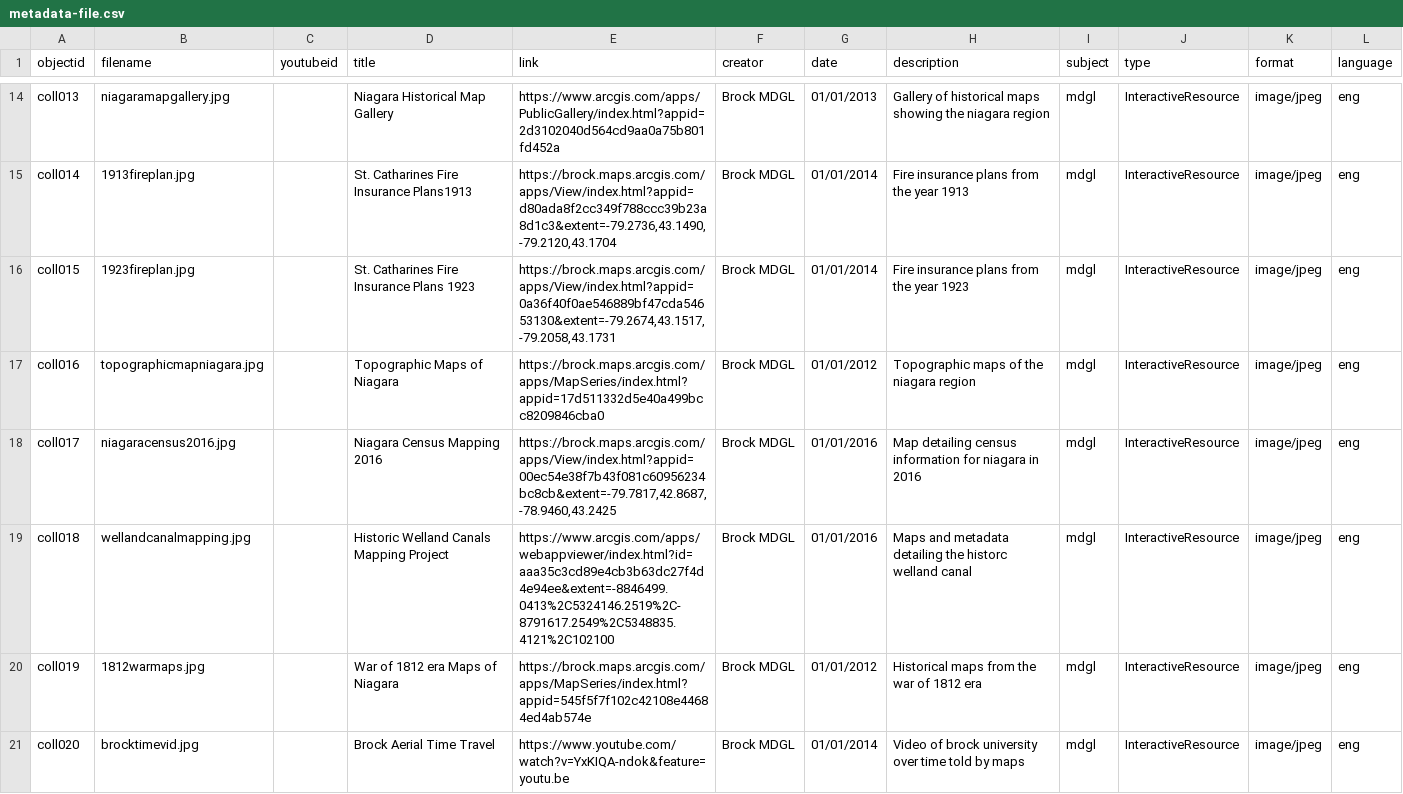
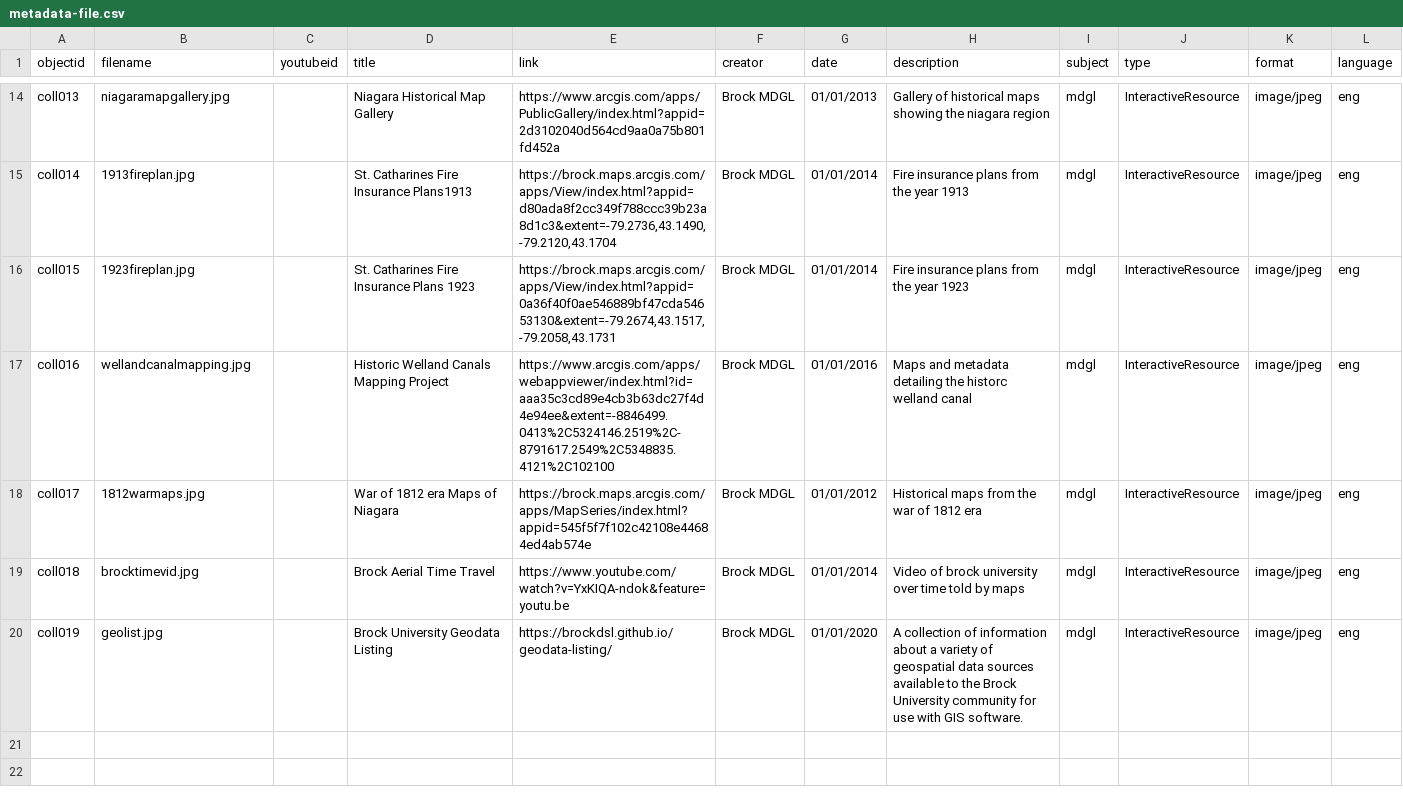
Before and after one commit to BrockDSL/Digital_Project_Showcase, a CSV file: _data/metadata-file.csv, drawn as a sheet; only a part is shown, gaps mark what is left out.

```diff
--- a/_data/metadata-file.csv
+++ b/_data/metadata-file.csv
@@ -16,6 +16,5 @@ coll014,1913fireplan.jpg,,St. Catharines Fire Insurance Plans1913,"https://brock
 coll015,1923fireplan.jpg,, St. Catharines Fire Insurance Plans 1923,"https://brock.maps.arcgis.com/apps/View/index.html?appid=0a36f40f0ae546889bf47cda54653130&extent=-79.2674,43.1517,-79.2058,43.1731",Brock MDGL,01/01/2014,Fire insurance plans from the year 1923,mdgl,InteractiveResource,image/jpeg,eng
-coll016,topographicmapniagara.jpg,,Topographic Maps of Niagara,https://brock.maps.arcgis.com/apps/MapSeries/index.html?appid=17d511332d5e40a499bcc8209846cba0,Brock MDGL,01/01/2012,Topographic maps of the niagara region,mdgl,InteractiveResource,image/jpeg,eng
-coll017,niagaracensus2016.jpg,,Niagara Census Mapping 2016,"https://brock.maps.arcgis.com/apps/View/index.html?appid=00ec54e38f7b43f081c60956234bc8cb&extent=-79.7817,42.8687,-78.9460,43.2425",Brock MDGL,01/01/2016,Map detailing census information for niagara in 2016,mdgl,InteractiveResource,image/jpeg,eng
-coll018,wellandcanalmapping.jpg,,Historic Welland Canals Mapping Project,https://www.arcgis.com/apps/webappviewer/index.html?id=aaa35c3cd89e4cb3b63dc27f4d4e94ee&extent=-8846499.0413%2C5324146.2519%2C-8791617.2549%2C5348835.4121%2C102100,Brock MDGL,01/01/2016,Maps and metadata detailing the historc welland canal,mdgl,InteractiveResource,image/jpeg,eng
-coll019,1812warmaps.jpg,,War of 1812 era Maps of Niagara,https://brock.maps.arcgis.com/apps/MapSeries/index.html?appid=545f5f7f102c42108e44684ed4ab574e,Brock MDGL,01/01/2012,Historical maps from the war of 1812 era,mdgl,InteractiveResource,image/jpeg,eng
-coll020,brocktimevid.jpg,,Brock Aerial Time Travel,https://www.youtube.com/watch?v=YxKIQA-ndok&feature=youtu.be,Brock MDGL,01/01/2014,Video of brock university over time told by maps,mdgl,InteractiveResource,image/jpeg,eng
+coll016,wellandcanalmapping.jpg,,Historic Welland Canals Mapping Project,https://www.arcgis.com/apps/webappviewer/index.html?id=aaa35c3cd89e4cb3b63dc27f4d4e94ee&extent=-8846499.0413%2C5324146.2519%2C-8791617.2549%2C5348835.4121%2C102100,Brock MDGL,01/01/2016,Maps and metadata detailing the historc welland canal,mdgl,InteractiveResource,image/jpeg,eng
+coll017,1812warmaps.jpg,,War of 1812 era Maps of Niagara,https://brock.maps.arcgis.com/apps/MapSeries/index.html?appid=545f5f7f102c42108e44684ed4ab574e,Brock MDGL,01/01/2012,Historical maps from the war of 1812 era,mdgl,InteractiveResource,image/jpeg,eng
+coll018,brocktimevid.jpg,,Brock Aerial Time Travel,https://www.youtube.com/watch?v=YxKIQA-ndok&feature=youtu.be,Brock MDGL,01/01/2014,Video of brock university over time told by maps,mdgl,InteractiveResource,image/jpeg,eng
+coll019,geolist.jpg,,Brock University Geodata Listing,https://brockdsl.github.io/geodata-listing/,Brock MDGL,01/01/2020,A collection of information about a variety of geospatial data sources available to the Brock University community for use with GIS software.,mdgl,InteractiveResource,image/jpeg,eng
```
Also changed, not shown: 2 other files.
